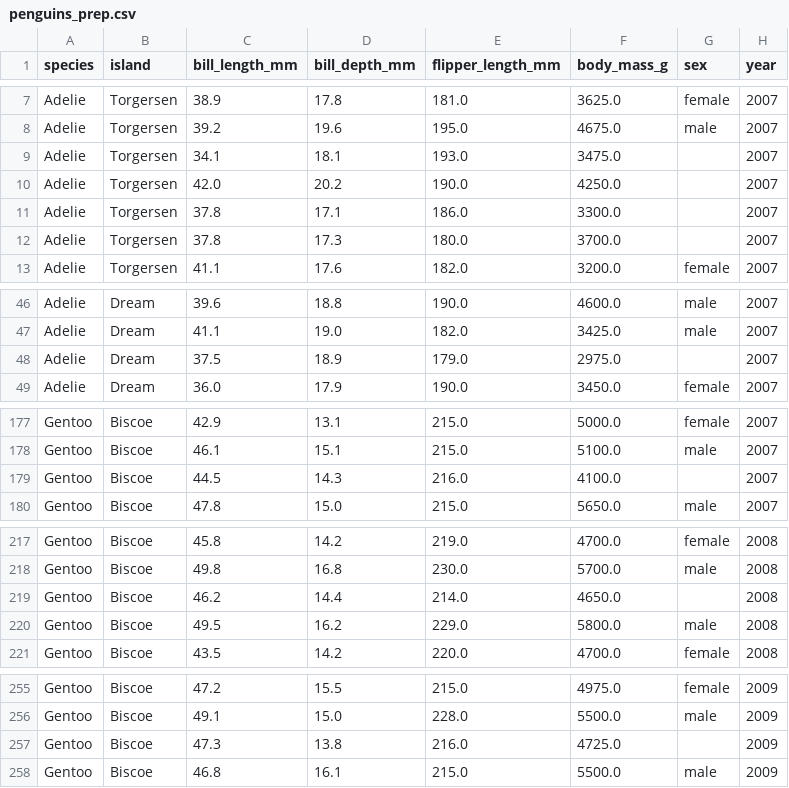
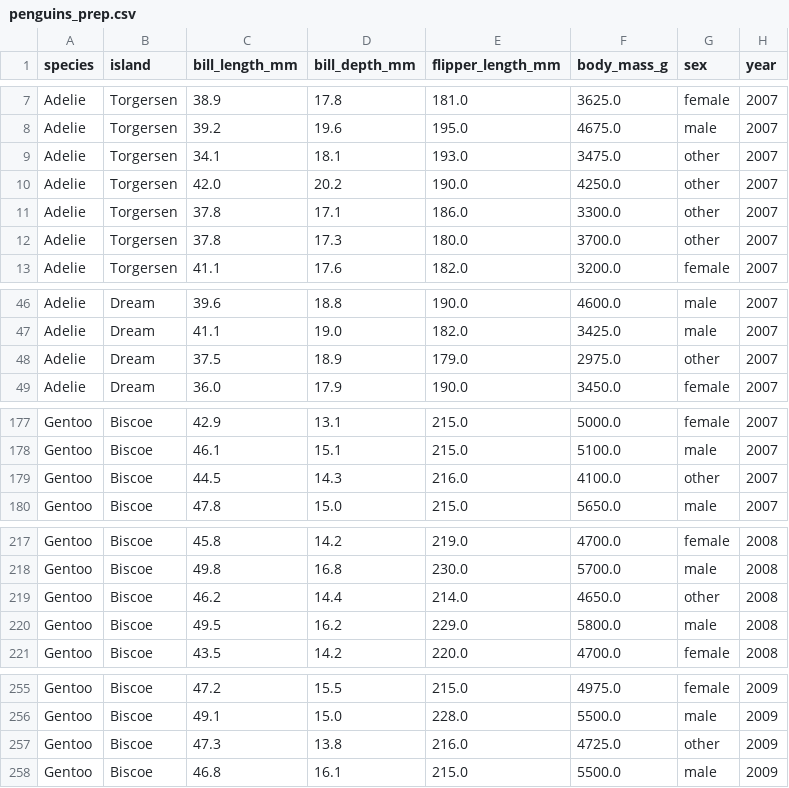
Before and after one commit to alvaroqsaldanha/palmerpenguinsinfovis, a CSV file: data/penguins_prep.csv, drawn as a sheet; only a part is shown, gaps mark what is left out; the diff covers the shown part only.

Commit message:
Updating data

```diff
--- a/data/penguins_prep.csv
+++ b/data/penguins_prep.csv
@@ -8,6 +8,6 @@ Adelie,Torgersen,38.9,17.8,181.0,3625.0,female,2007
 Adelie,Torgersen,39.2,19.6,195.0,4675.0,male,2007
-Adelie,Torgersen,34.1,18.1,193.0,3475.0,,2007
-Adelie,Torgersen,42.0,20.2,190.0,4250.0,,2007
-Adelie,Torgersen,37.8,17.1,186.0,3300.0,,2007
-Adelie,Torgersen,37.8,17.3,180.0,3700.0,,2007
+Adelie,Torgersen,34.1,18.1,193.0,3475.0,other,2007
+Adelie,Torgersen,42.0,20.2,190.0,4250.0,other,2007
+Adelie,Torgersen,37.8,17.1,186.0,3300.0,other,2007
+Adelie,Torgersen,37.8,17.3,180.0,3700.0,other,2007
 Adelie,Torgersen,41.1,17.6,182.0,3200.0,female,2007
@@ -47,3 +47,3 @@ Adelie,Dream,39.6,18.8,190.0,4600.0,male,2007
 Adelie,Dream,41.1,19.0,182.0,3425.0,male,2007
-Adelie,Dream,37.5,18.9,179.0,2975.0,,2007
+Adelie,Dream,37.5,18.9,179.0,2975.0,other,2007
 Adelie,Dream,36.0,17.9,190.0,3450.0,female,2007
@@ -178,3 +178,3 @@ Gentoo,Biscoe,42.9,13.1,215.0,5000.0,female,2007
 Gentoo,Biscoe,46.1,15.1,215.0,5100.0,male,2007
-Gentoo,Biscoe,44.5,14.3,216.0,4100.0,,2007
+Gentoo,Biscoe,44.5,14.3,216.0,4100.0,other,2007
 Gentoo,Biscoe,47.8,15.0,215.0,5650.0,male,2007
@@ -218,3 +218,3 @@ Gentoo,Biscoe,45.8,14.2,219.0,4700.0,female,2008
 Gentoo,Biscoe,49.8,16.8,230.0,5700.0,male,2008
-Gentoo,Biscoe,46.2,14.4,214.0,4650.0,,2008
+Gentoo,Biscoe,46.2,14.4,214.0,4650.0,other,2008
 Gentoo,Biscoe,49.5,16.2,229.0,5800.0,male,2008
@@ -256,3 +256,3 @@ Gentoo,Biscoe,47.2,15.5,215.0,4975.0,female,2009
 Gentoo,Biscoe,49.1,15.0,228.0,5500.0,male,2009
-Gentoo,Biscoe,47.3,13.8,216.0,4725.0,,2009
+Gentoo,Biscoe,47.3,13.8,216.0,4725.0,other,2009
 Gentoo,Biscoe,46.8,16.1,215.0,5500.0,male,2009
```
Also changed, not shown: 1 edited cell elsewhere in this file, 1 other file.
